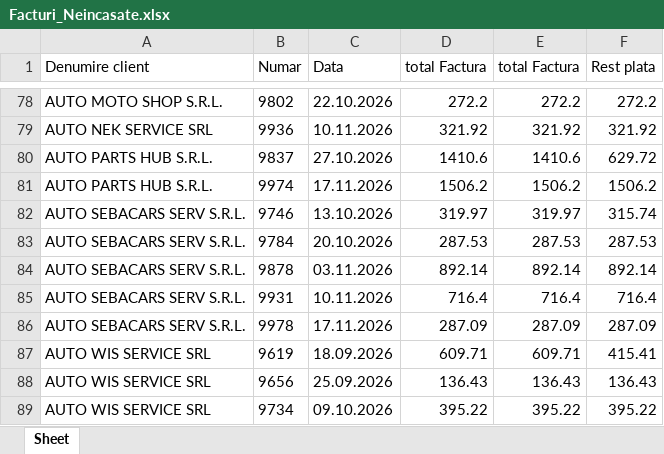
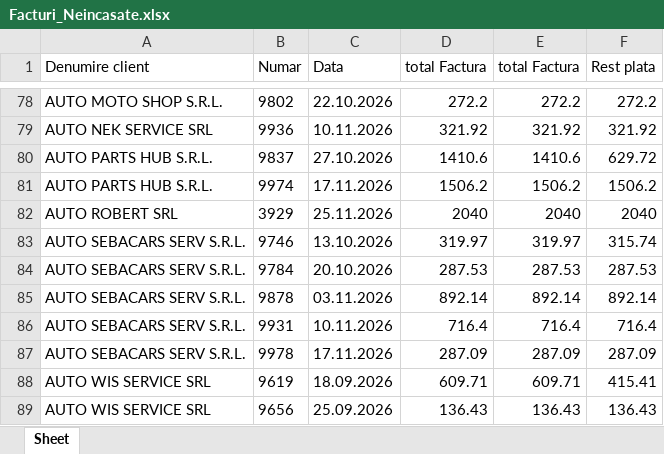
Before and after one commit to ab12slk-sys/dmautoapp-demo, an Excel workbook: Facturi_Neincasate.xlsx, sheet Sheet, drawn as a sheet; only a part is shown, gaps mark what is left out; the shorter side is filled out with more unchanged rows; values as stored, in another font and other column widths than the file's, no borders; the diff names each change by its address in the sheet, - before the commit and + after, or states it on an @@ line.

```diff
--- a/Facturi_Neincasate.xlsx (sheet Sheet)
+++ b/Facturi_Neincasate.xlsx (sheet Sheet)
+row 82: AUTO ROBERT SRL | 3929 | 25.11.2026 | 2040 | 2040 | 2040
```
Also changed, not shown: STOCEGIUNIE.xlsx.
